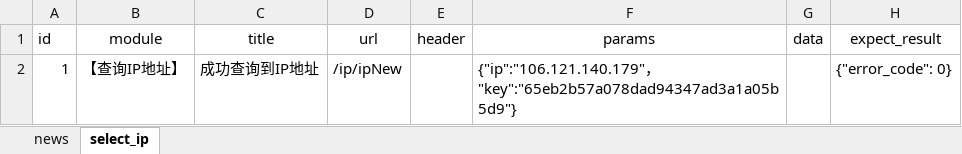
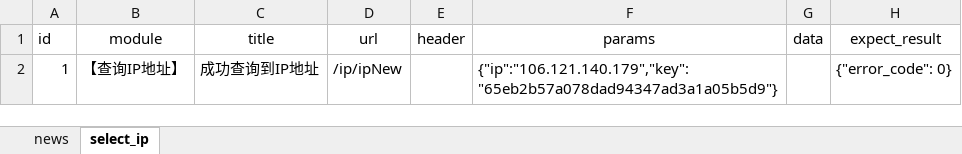
Before and after one commit to wyuuu1210/autotest, an Excel workbook: data/data.xlsx, sheet select_ip, drawn as a sheet; values as stored, in another font and other column widths than the file's, no borders; the diff names each change by its address in the sheet, - before the commit and + after, or states it on an @@ line.

Commit message:
modified test_select_ip

```diff
--- a/data/data.xlsx (sheet select_ip)
+++ b/data/data.xlsx (sheet select_ip)
-F2 (params): {"ip":"106.121.140.179"，"key":"65eb2b57a078dad94347ad3a1a05b5d9"}
+F2 (params): {"ip":"106.121.140.179","key":"65eb2b57a078dad94347ad3a1a05b5d9"}
```
Also changed, not shown: sheet news, 3 other files.
